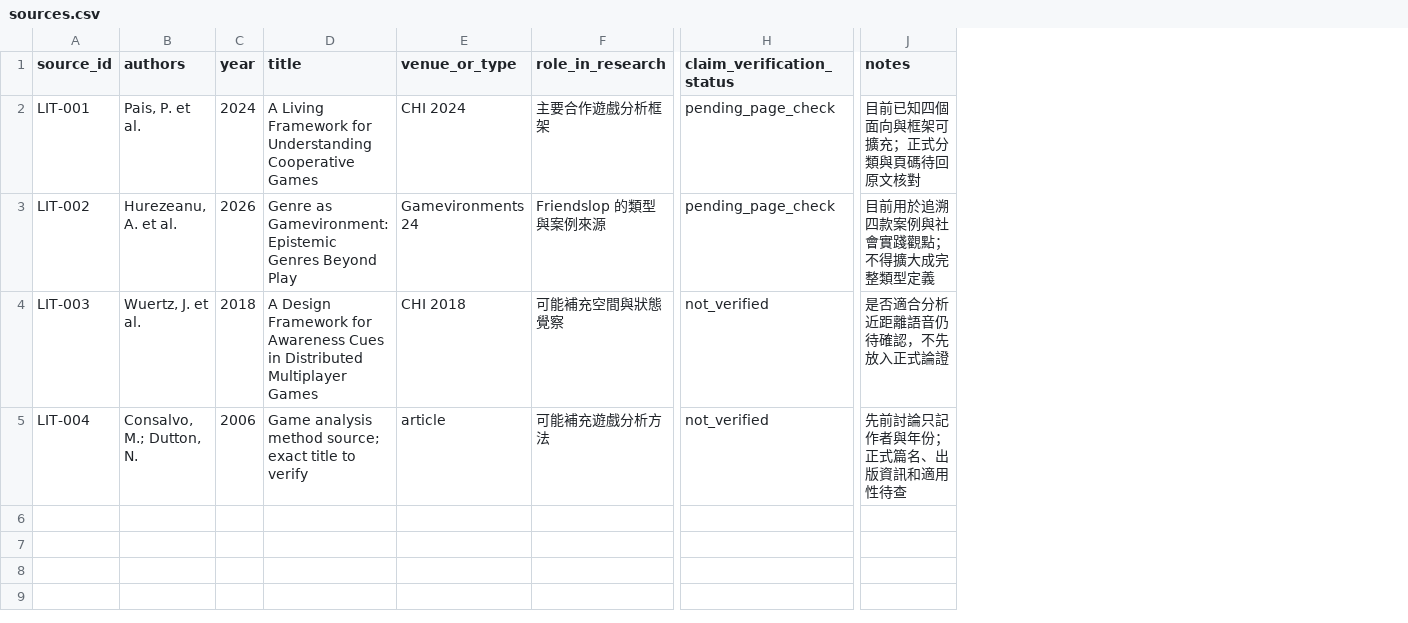
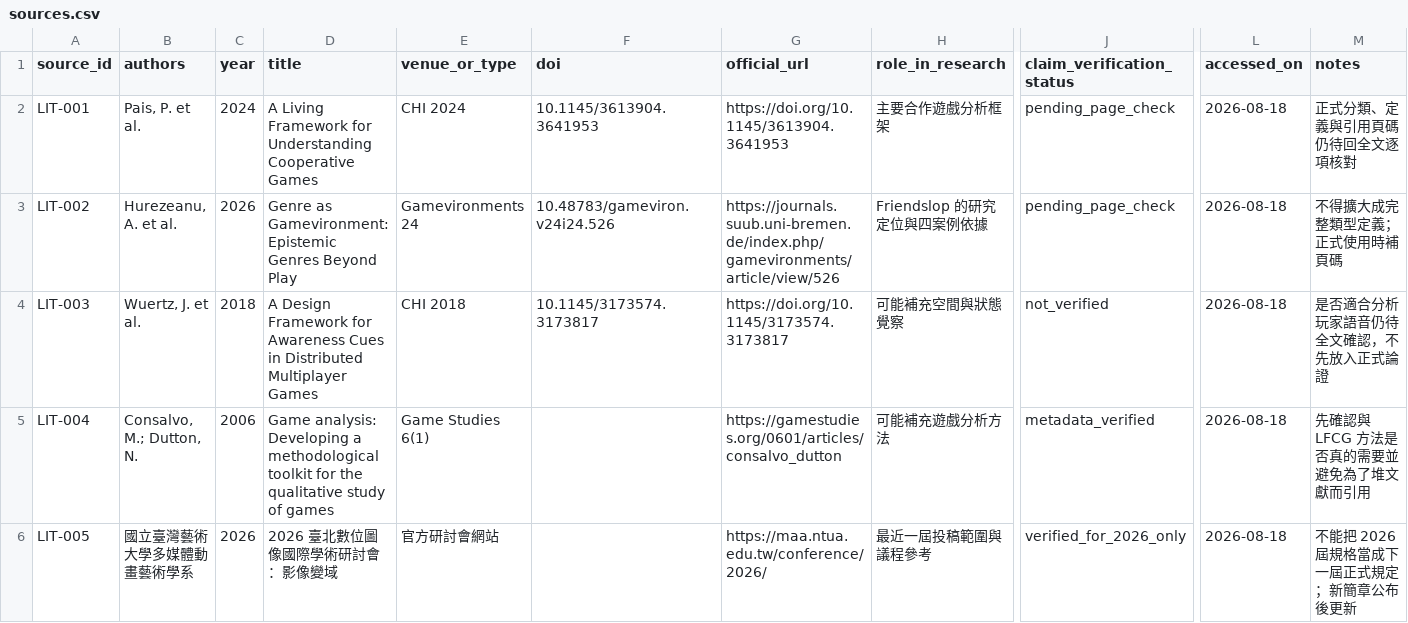
Before and after one commit to c2h5oh0802/friendslop_paper, a CSV file: literature/sources.csv, drawn as a sheet; only a part is shown, gaps mark what is left out; addresses are those after the commit; rows hold the shown columns only; the diff names each change by its address in the sheet, - before the commit and + after, or states it on an @@ line.

Commit message:
docs: add archive and repository research rules

```diff
--- a/literature/sources.csv
+++ b/literature/sources.csv
+column F (doi), rows 2-4: 10.1145/3613904.3641953 | 10.48783/gameviron.v24i24.526 | 10.1145/3173574.3173817
+column G (official_url), rows 2-5: https://doi.org/10.1145/3613904.3641953 | https://journals.suub.uni-bremen.de/index.php/gamevironments/article/view/526 | https://doi.org/10.1145/3173574.3173817 | https://gamestudies.org/0601/articles/consalvo_dutton
+column L (accessed_on), rows 2-5: all 2026-08-18
-M2 (notes): 目前已知四個面向與框架可擴充；正式分類與頁碼待回原文核對
+M2 (notes): 正式分類、定義與引用頁碼仍待回全文逐項核對
-H3 (role_in_research): Friendslop 的類型與案例來源
+H3 (role_in_research): Friendslop 的研究定位與四案例依據
-M3 (notes): 目前用於追溯四款案例與社會實踐觀點；不得擴大成完整類型定義
+M3 (notes): 不得擴大成完整類型定義；正式使用時補頁碼
-M4 (notes): 是否適合分析近距離語音仍待確認，不先放入正式論證
+M4 (notes): 是否適合分析玩家語音仍待全文確認，不先放入正式論證
-D5 (title): Game analysis method source; exact title to verify
+D5 (title): Game analysis: Developing a methodological toolkit for the qualitative study of games
-E5 (venue_or_type): article
+E5 (venue_or_type): Game Studies 6(1)
-J5 (claim_verification_status): not_verified
+J5 (claim_verification_status): metadata_verified
-M5 (notes): 先前討論只記作者與年份；正式篇名、出版資訊和適用性待查
+M5 (notes): 先確認與 LFCG 方法是否真的需要並避免為了堆文獻而引用
+row 6: LIT-005 | 國立臺灣藝術大學多媒體動畫藝術學系 | 2026 | 2026 臺北數位圖像國際學術研討會：影像變域 | 官方研討會網站 |  | https://maa.ntua.edu.tw/conference/2026/ | 最近一屆投稿範圍與議程參考 | verified_for_2026_only | 2026-08-18 | 不能把 2026 屆規格當成下一屆正式規定；新簡章公布後更新
```
Also changed, not shown: data/evidence_index.csv, 3 other files.
